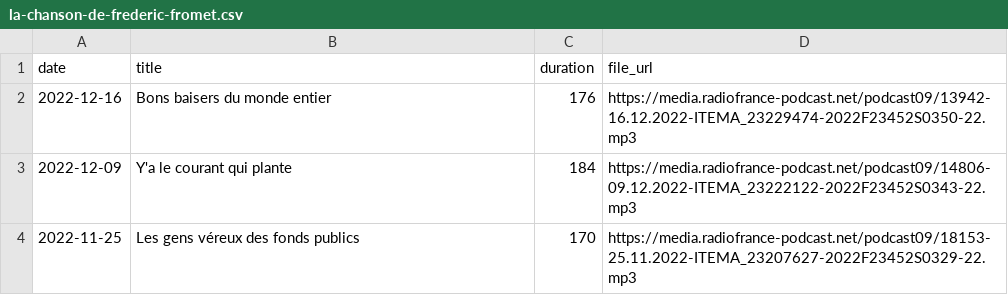
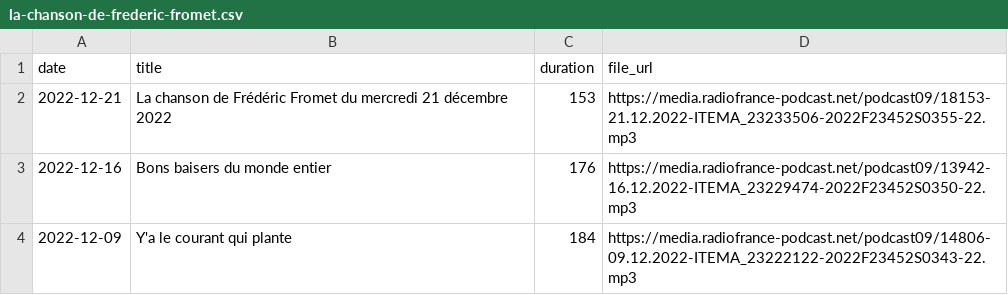
Before and after one commit to ahasverus/franceinter, a CSV file: inst/csv/la-chanson-de-frederic-fromet.csv, drawn as a sheet; only a part is shown; the shorter side is filled out with more unchanged rows.

```diff
--- a/inst/csv/la-chanson-de-frederic-fromet.csv
+++ b/inst/csv/la-chanson-de-frederic-fromet.csv
@@ -1,2 +1,3 @@
 "date";"title";"duration";"file_url"
+"2022-12-21";"La chanson de Frédéric Fromet du mercredi 21 décembre 2022";153;"https://media.radiofrance-podcast.net/podcast09/18153-21.12.2022-ITEMA_23233506-2022F23452S0355-22.mp3"
 "2022-12-16";"Bons baisers du monde entier";176;"https://media.radiofrance-podcast.net/podcast09/13942-16.12.2022-ITEMA_23229474-2022F23452S0350-22.mp3"
```
Also changed, not shown: inst/csv/tanguy-pastureau-maltraite-l-info.csv, 2 other files.
